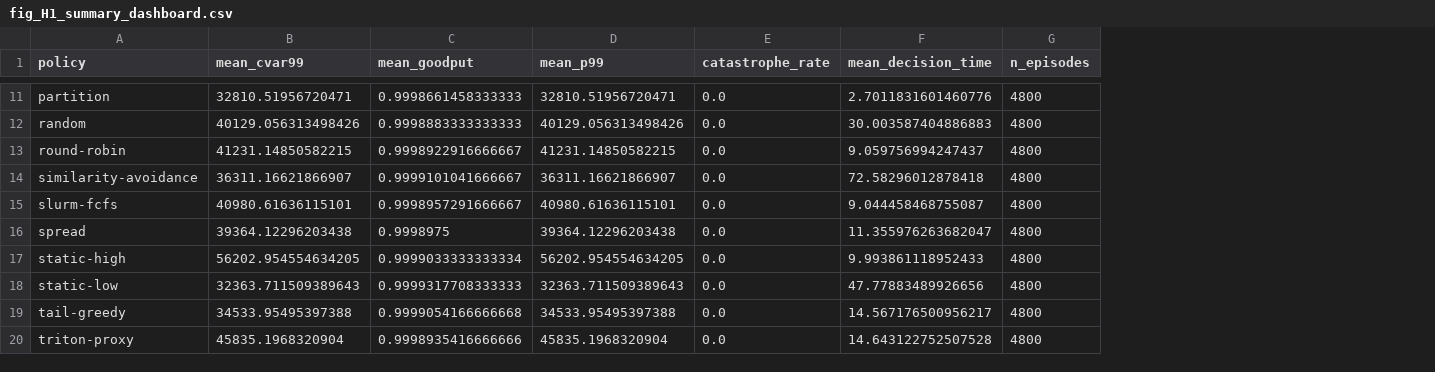
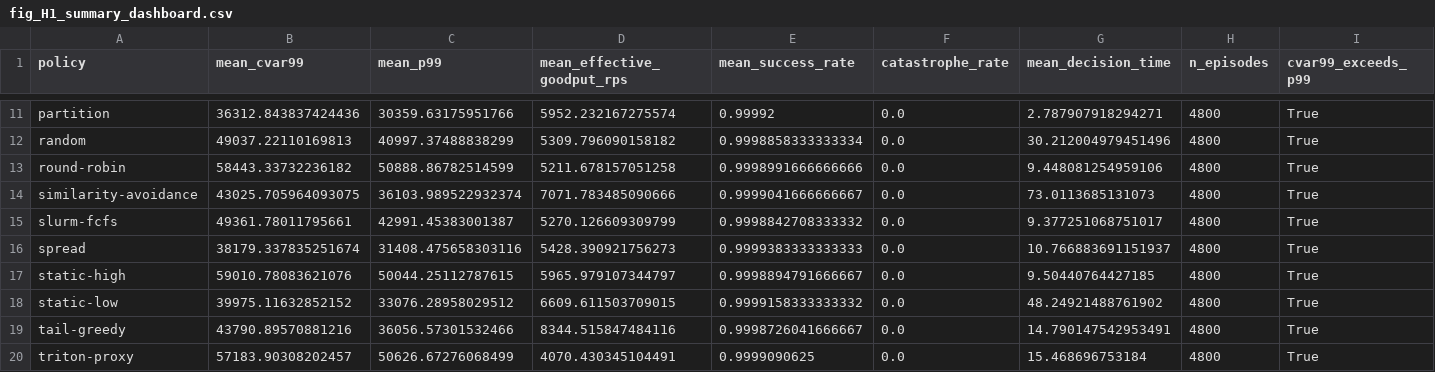
Before and after one commit to ayaan-kk/SIT-3, a CSV file: results/bench/figures/fig_H1_summary_dashboard.csv, drawn as a sheet; only a part is shown, gaps mark what is left out; removed rows and columns are numbered as before the commit, all else as after; the diff covers the shown part only; the diff names each change by its address in the sheet, - before the commit and + after, or states it on an @@ line.

```diff
--- a/results/bench/figures/fig_H1_summary_dashboard.csv
+++ b/results/bench/figures/fig_H1_summary_dashboard.csv
-column C (mean_goodput), rows 11-20: 0.9998661458333333 | 0.9998883333333333 | 0.9998922916666667 | 0.9999101041666667 | 0.9998957291666667 | 0.9998975 | 0.9999033333333334 | 0.9999317708333333 | 0.9999054166666668 | 0.9998935416666666
+column D (mean_effective_goodput_rps), rows 11-20: 5952.232167275574 | 5309.796090158182 | 5211.678157051258 | 7071.783485090666 | 5270.126609309799 | 5428.390921756273 | 5965.979107344797 | 6609.611503709015 | 8344.515847484116 | 4070.430345104491
+column E (mean_success_rate), rows 11-20: 0.99992 | 0.9998858333333334 | 0.9998991666666666 | 0.9999041666666667 | 0.9998842708333332 | 0.9999383333333333 | 0.9998894791666667 | 0.9999158333333332 | 0.9998726041666667 | 0.9999090625
+column I (cvar99_exceeds_p99), rows 11-20: all True
-B11 (mean_cvar99): 32810.51956720471
+B11 (mean_cvar99): 36312.843837424436
-C11 (mean_p99): 32810.51956720471
+C11 (mean_p99): 30359.63175951766
-G11 (mean_decision_time): 2.7011831601460776
+G11 (mean_decision_time): 2.787907918294271
-B12 (mean_cvar99): 40129.056313498426
+B12 (mean_cvar99): 49037.22110169813
-C12 (mean_p99): 40129.056313498426
+C12 (mean_p99): 40997.37488838299
-G12 (mean_decision_time): 30.003587404886883
+G12 (mean_decision_time): 30.212004979451496
-B13 (mean_cvar99): 41231.14850582215
+B13 (mean_cvar99): 58443.33732236182
-C13 (mean_p99): 41231.14850582215
+C13 (mean_p99): 50888.86782514599
-G13 (mean_decision_time): 9.059756994247437
+G13 (mean_decision_time): 9.448081254959106
-B14 (mean_cvar99): 36311.16621866907
+B14 (mean_cvar99): 43025.705964093075
-C14 (mean_p99): 36311.16621866907
+C14 (mean_p99): 36103.989522932374
-G14 (mean_decision_time): 72.58296012878418
+G14 (mean_decision_time): 73.0113685131073
-B15 (mean_cvar99): 40980.61636115101
+B15 (mean_cvar99): 49361.78011795661
-C15 (mean_p99): 40980.61636115101
+C15 (mean_p99): 42991.45383001387
-G15 (mean_decision_time): 9.044458468755087
+G15 (mean_decision_time): 9.377251068751017
-B16 (mean_cvar99): 39364.12296203438
+B16 (mean_cvar99): 38179.337835251674
-C16 (mean_p99): 39364.12296203438
+C16 (mean_p99): 31408.475658303116
-G16 (mean_decision_time): 11.355976263682047
+G16 (mean_decision_time): 10.766883691151937
-B17 (mean_cvar99): 56202.954554634205
+B17 (mean_cvar99): 59010.78083621076
-C17 (mean_p99): 56202.954554634205
+C17 (mean_p99): 50044.25112787615
-G17 (mean_decision_time): 9.993861118952433
+G17 (mean_decision_time): 9.50440764427185
-B18 (mean_cvar99): 32363.711509389643
+B18 (mean_cvar99): 39975.11632852152
-C18 (mean_p99): 32363.711509389643
+C18 (mean_p99): 33076.28958029512
-G18 (mean_decision_time): 47.77883489926656
+G18 (mean_decision_time): 48.24921488761902
-B19 (mean_cvar99): 34533.95495397388
+B19 (mean_cvar99): 43790.89570881216
-C19 (mean_p99): 34533.95495397388
+C19 (mean_p99): 36056.57301532466
-G19 (mean_decision_time): 14.567176500956217
+G19 (mean_decision_time): 14.790147542953491
-B20 (mean_cvar99): 45835.1968320904
+B20 (mean_cvar99): 57183.90308202457
-C20 (mean_p99): 45835.1968320904
+C20 (mean_p99): 50626.67276068499
-G20 (mean_decision_time): 14.643122752507528
+G20 (mean_decision_time): 15.468696753184
```
Also changed, not shown: 27 edited cells elsewhere in this file, results/bench/dominance_metrics.csv, results/bench/figures/fig_A2_pareto_frontier_top30_load.csv, 46 other files.
